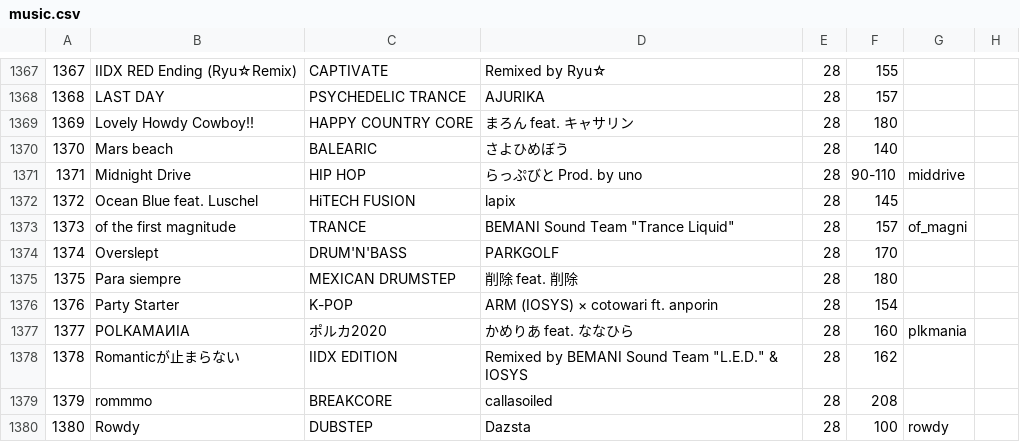
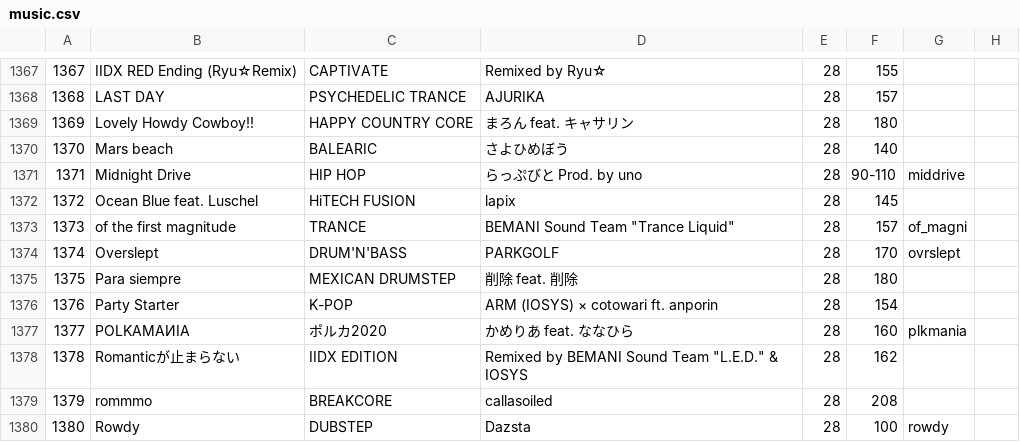
Before and after one commit to syota0304/IIDX_Viewer, a CSV file: 28/music.csv, drawn as a sheet; only a part is shown, gaps mark what is left out.

```diff
--- a/28/music.csv
+++ b/28/music.csv
@@ -1373,3 +1373,3 @@
 1373,of the first magnitude,TRANCE,"BEMANI Sound Team ""Trance Liquid""",28,157,of_magni,
-1374,Overslept,DRUM'N'BASS,PARKGOLF,28,170,,
+1374,Overslept,DRUM'N'BASS,PARKGOLF,28,170,ovrslept,
 1375,Para siempre,MEXICAN DRUMSTEP,削除 feat. 削除,28,180,,
```
Also changed, not shown: 1 other file.
